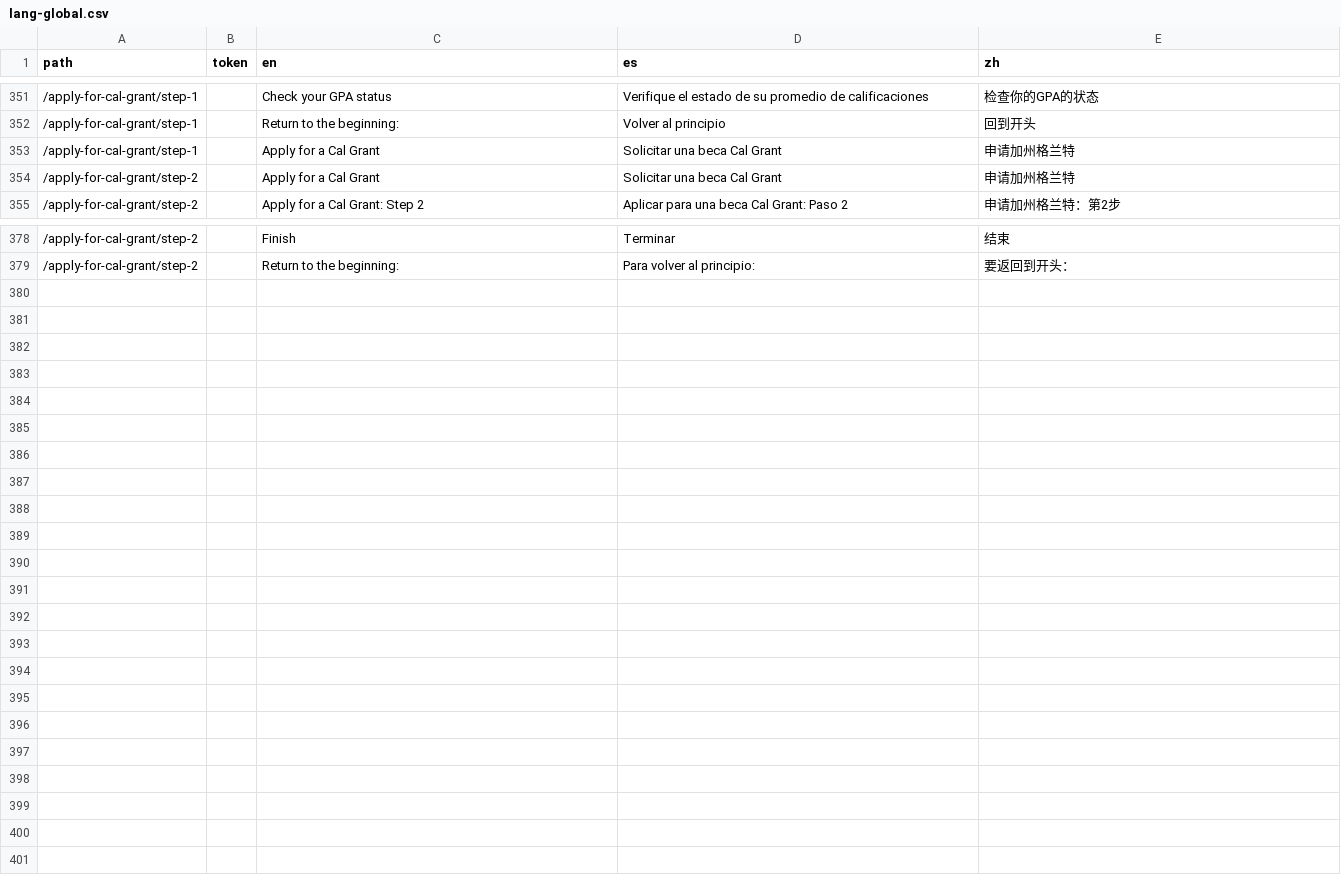
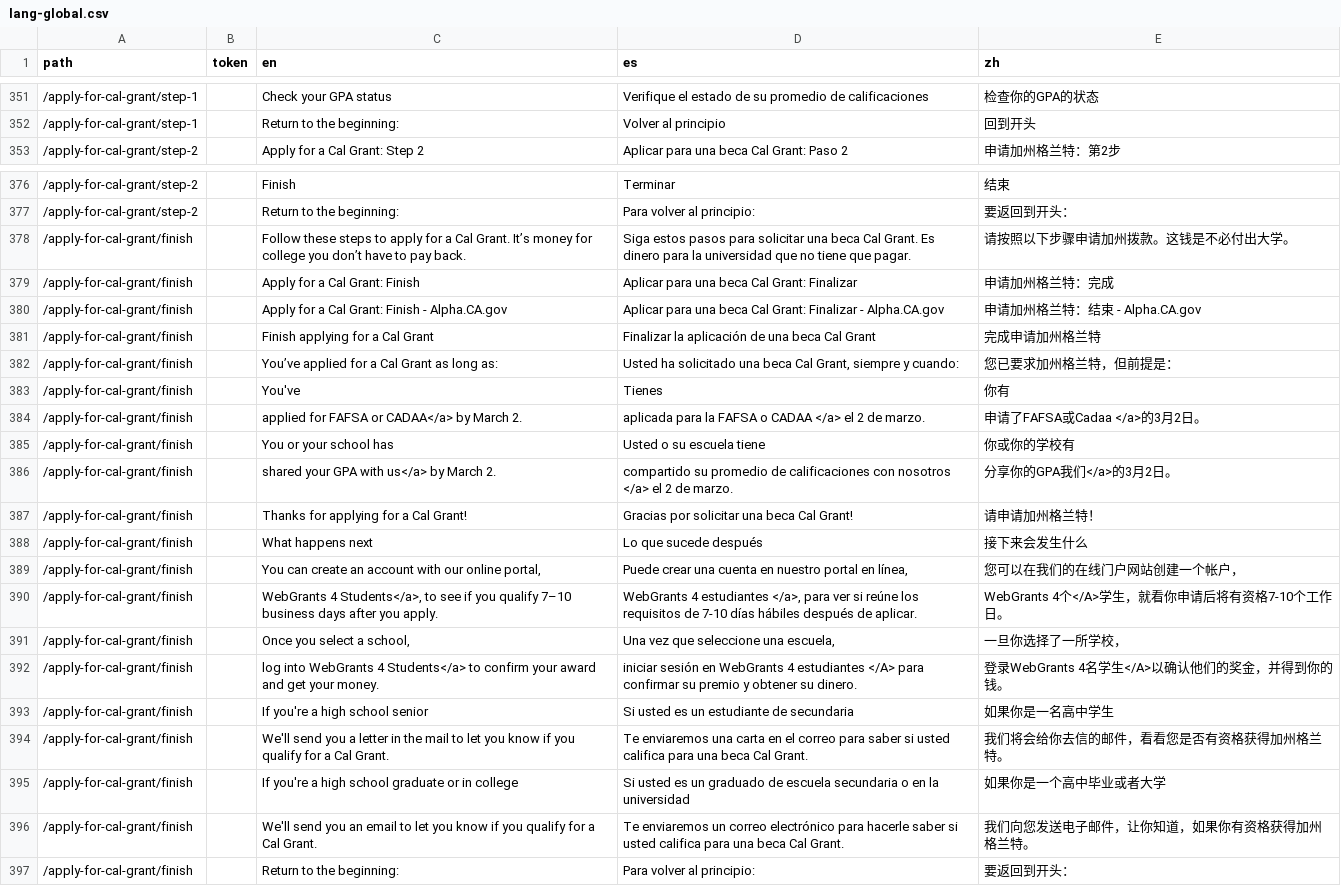
Before and after one commit to cagov/Alpha, a CSV file: src/lang-global.csv, drawn as a sheet; only a part is shown, gaps mark what is left out; removed rows and columns are numbered as before the commit, all else as after; the diff covers the shown part only; the diff names each change by its address in the sheet, - before the commit and + after, or states it on an @@ line.

Commit message:
Final step complete

```diff
--- a/src/lang-global.csv
+++ b/src/lang-global.csv
-row 353: /apply-for-cal-grant/step-1 |  | Apply for a Cal Grant | Solicitar una beca Cal Grant | 申请加州格兰特
-row 354: /apply-for-cal-grant/step-2 |  | Apply for a Cal Grant | Solicitar una beca Cal Grant | 申请加州格兰特
+row 378: /apply-for-cal-grant/finish |  | Follow these steps to apply for a Cal Grant. It’s money for college you don’t have to pay back. | Siga estos pasos para solicitar una beca Cal Grant. Es dinero para la universidad que no tiene que pagar. | 请按照以下步骤申请加州拨款。这钱是不必付出大学。
+row 379: /apply-for-cal-grant/finish |  | Apply for a Cal Grant: Finish | Aplicar para una beca Cal Grant: Finalizar | 申请加州格兰特：完成
+row 380: /apply-for-cal-grant/finish |  | Apply for a Cal Grant: Finish - Alpha.CA.gov | Aplicar para una beca Cal Grant: Finalizar - Alpha.CA.gov | 申请加州格兰特：结束 - Alpha.CA.gov
+row 381: /apply-for-cal-grant/finish |  | Finish applying for a Cal Grant | Finalizar la aplicación de una beca Cal Grant | 完成申请加州格兰特
+row 382: /apply-for-cal-grant/finish |  | You’ve applied for a Cal Grant as long as: | Usted ha solicitado una beca Cal Grant, siempre y cuando: | 您已要求加州格兰特，但前提是：
+row 383: /apply-for-cal-grant/finish |  | You've | Tienes | 你有
+row 384: /apply-for-cal-grant/finish |  | applied for FAFSA or CADAA</a> by March 2. | aplicada para la FAFSA o CADAA </a> el 2 de marzo. | 申请了FAFSA或Cadaa </a>的3月2日。
+row 385: /apply-for-cal-grant/finish |  | You or your school has | Usted o su escuela tiene | 你或你的学校有
+row 386: /apply-for-cal-grant/finish |  | shared your GPA with us</a> by March 2. | compartido su promedio de calificaciones con nosotros </a> el 2 de marzo. | 分享你的GPA我们</a>的3月2日。
+row 387: /apply-for-cal-grant/finish |  | Thanks for applying for a Cal Grant! | Gracias por solicitar una beca Cal Grant! | 请申请加州格兰特！
+row 388: /apply-for-cal-grant/finish |  | What happens next | Lo que sucede después | 接下来会发生什么
+row 389: /apply-for-cal-grant/finish |  | You can create an account with our online portal, | Puede crear una cuenta en nuestro portal en línea, | 您可以在我们的在线门户网站创建一个帐户，
+row 390: /apply-for-cal-grant/finish |  | WebGrants 4 Students</a>, to see if you qualify 7–10 business days after you apply. | WebGrants 4 estudiantes </a>, para ver si reúne los requisitos de 7-10 días hábiles después de aplicar. | WebGrants 4个</A>学生，就看你申请后将有资格7-10个工作日。
+row 391: /apply-for-cal-grant/finish |  | Once you select a school, | Una vez que seleccione una escuela, | 一旦你选择了一所学校，
+row 392: /apply-for-cal-grant/finish |  | log into WebGrants 4 Students</a> to confirm your award and get your money. | iniciar sesión en WebGrants 4 estudiantes </A> para confirmar su premio y obtener su dinero. | 登录WebGrants 4名学生</A>以确认他们的奖金，并得到你的钱。
+row 393: /apply-for-cal-grant/finish |  | If you're a high school senior | Si usted es un estudiante de secundaria | 如果你是一名高中学生
+row 394: /apply-for-cal-grant/finish |  | We'll send you a letter in the mail to let you know if you qualify for a Cal Grant. | Te enviaremos una carta en el correo para saber si usted califica para una beca Cal Grant. | 我们将会给你去信的邮件，看看您是否有资格获得加州格兰特。
+row 395: /apply-for-cal-grant/finish |  | If you're a high school graduate or in college | Si usted es un graduado de escuela secundaria o en la universidad | 如果你是一个高中毕业或者大学
+row 396: /apply-for-cal-grant/finish |  | We'll send you an email to let you know if you qualify for a Cal Grant. | Te enviaremos un correo electrónico para hacerle saber si usted califica para una beca Cal Grant. | 我们向您发送电子邮件，让你知道，如果你有资格获得加州格兰特。
+row 397: /apply-for-cal-grant/finish |  | Return to the beginning: | Para volver al principio: | 要返回到开头：
```
Also changed, not shown: 2 edited cells elsewhere in this file, 2 other files.
